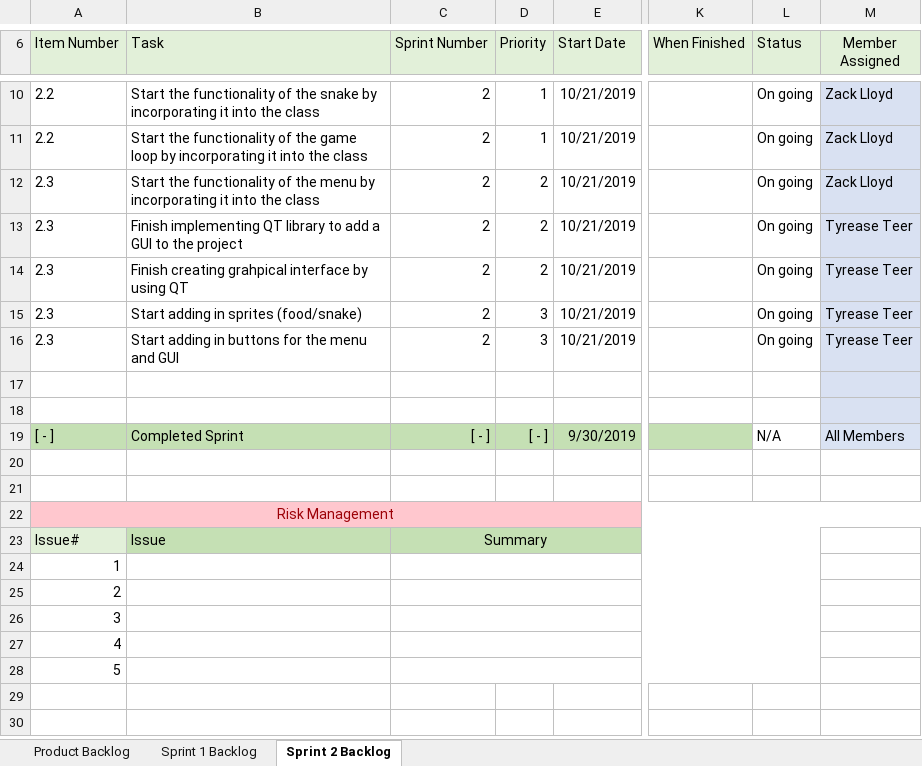
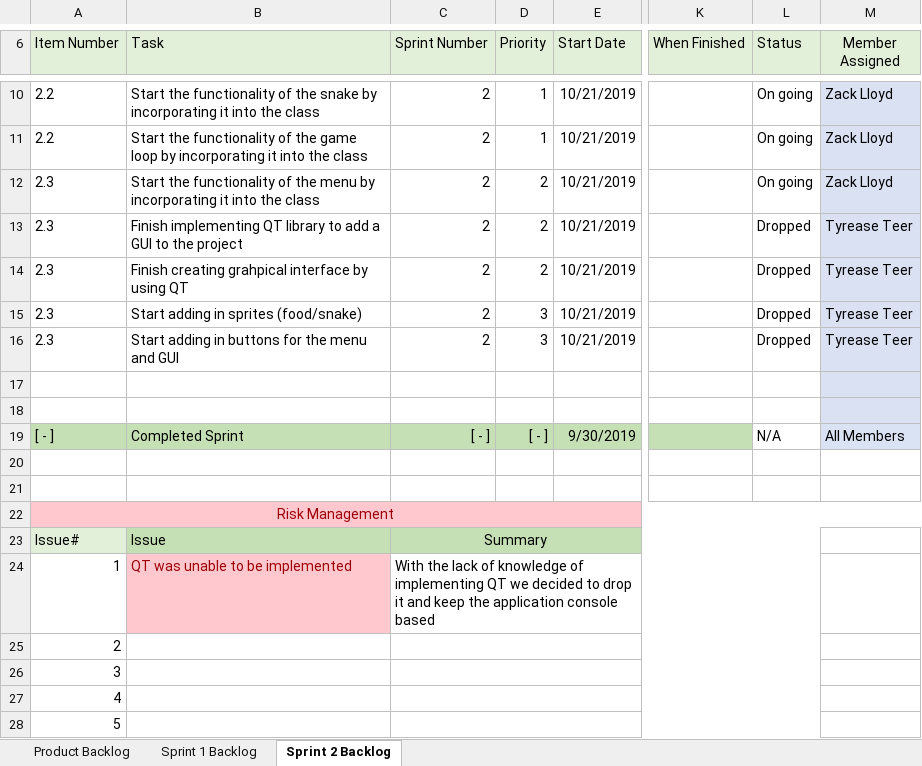
Before and after one commit to ZacharyLloyd/SnakeGame, an Excel workbook: SnakeGame/Documents/Backlog Doc.xlsx, sheet Sprint 2 Backlog, drawn as a sheet; only a part is shown, gaps mark what is left out; values as stored, in another font and other column widths than the file's, no borders; the diff names each change by its address in the sheet, - before the commit and + after, or states it on an @@ line.

Commit message:
Updates made to product backlog and sprint log 1

```diff
--- a/SnakeGame/Documents/Backlog Doc.xlsx (sheet Sprint 2 Backlog)
+++ b/SnakeGame/Documents/Backlog Doc.xlsx (sheet Sprint 2 Backlog)
-L13:L16 (Status): On going
+L13:L16 (Status): Dropped
-B24 (Task): (empty)
+B24 (Task): QT was unable to be implemented
-B24 fill: none
+B24 fill: #FFC7CE
-C24 (Sprint Number): (empty)
+C24 (Sprint Number): With the lack of knowledge of implementing QT we decided to drop it and keep the application console based
```
Also changed, not shown: sheet Product Backlog, sheet Sprint 1 Backlog.
